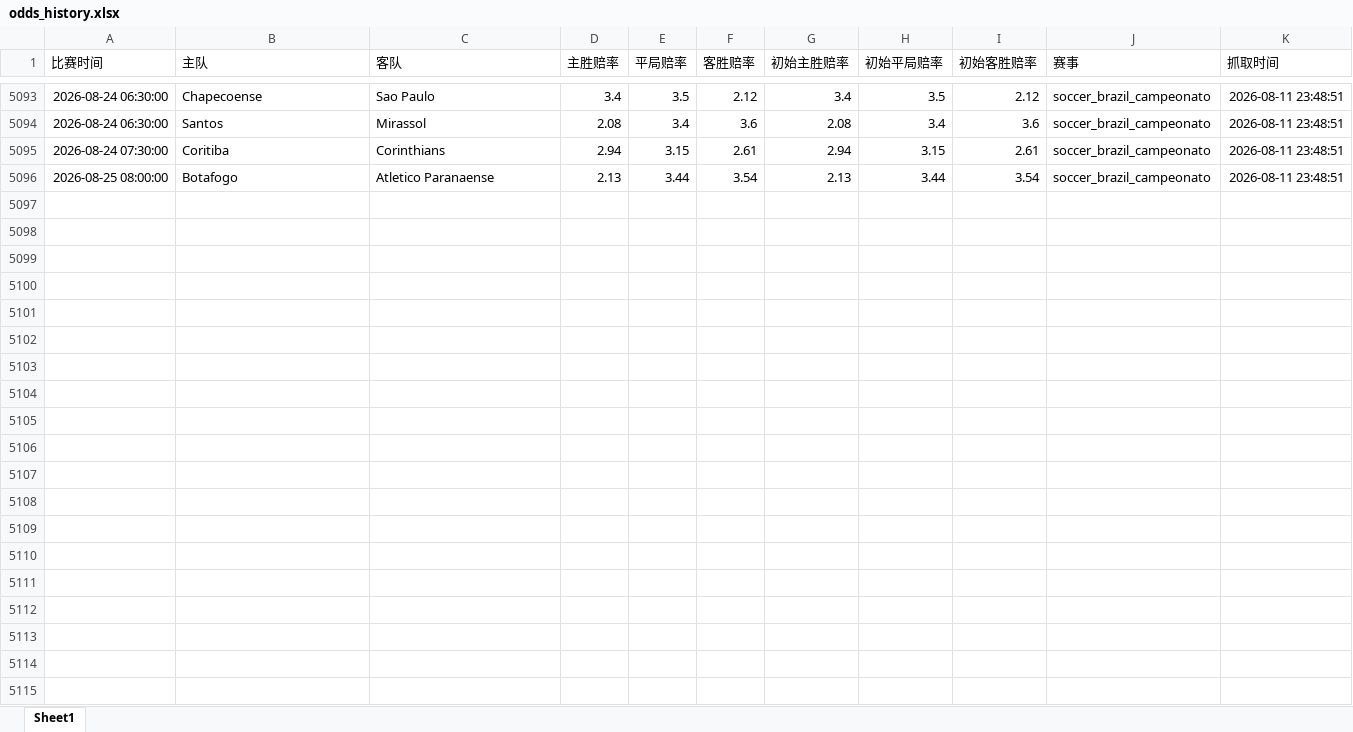
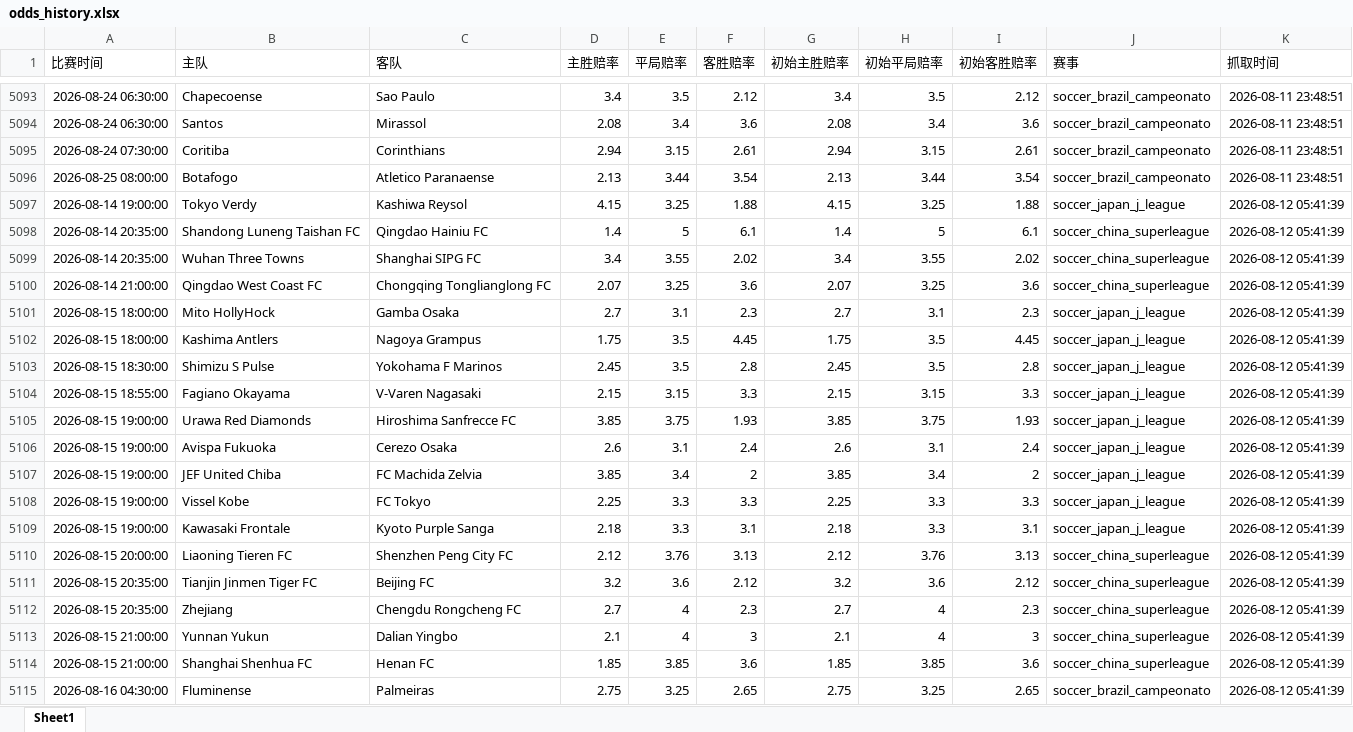
Before and after one commit to mynametengfei-coder/football_model, an Excel workbook: odds_history.xlsx, sheet Sheet1, drawn as a sheet; only a part is shown, gaps mark what is left out; values as stored, in another font and other column widths than the file's, no borders; the diff covers the shown part only; the diff names each change by its address in the sheet, - before the commit and + after, or states it on an @@ line.

```diff
--- a/odds_history.xlsx (sheet Sheet1)
+++ b/odds_history.xlsx (sheet Sheet1)
+row 5097: 2026-08-14 19:00:00 | Tokyo Verdy | Kashiwa Reysol | 4.15 | 3.25 | 1.88 | 4.15 | 3.25 | 1.88 | soccer_japan_j_league | 2026-08-12 05:41:39
+row 5098: 2026-08-14 20:35:00 | Shandong Luneng Taishan FC | Qingdao Hainiu FC | 1.4 | 5 | 6.1 | 1.4 | 5 | 6.1 | soccer_china_superleague | 2026-08-12 05:41:39
+row 5099: 2026-08-14 20:35:00 | Wuhan Three Towns | Shanghai SIPG FC | 3.4 | 3.55 | 2.02 | 3.4 | 3.55 | 2.02 | soccer_china_superleague | 2026-08-12 05:41:39
+row 5100: 2026-08-14 21:00:00 | Qingdao West Coast FC | Chongqing Tonglianglong FC | 2.07 | 3.25 | 3.6 | 2.07 | 3.25 | 3.6 | soccer_china_superleague | 2026-08-12 05:41:39
+row 5101: 2026-08-15 18:00:00 | Mito HollyHock | Gamba Osaka | 2.7 | 3.1 | 2.3 | 2.7 | 3.1 | 2.3 | soccer_japan_j_league | 2026-08-12 05:41:39
+row 5102: 2026-08-15 18:00:00 | Kashima Antlers | Nagoya Grampus | 1.75 | 3.5 | 4.45 | 1.75 | 3.5 | 4.45 | soccer_japan_j_league | 2026-08-12 05:41:39
+row 5103: 2026-08-15 18:30:00 | Shimizu S Pulse | Yokohama F Marinos | 2.45 | 3.5 | 2.8 | 2.45 | 3.5 | 2.8 | soccer_japan_j_league | 2026-08-12 05:41:39
+row 5104: 2026-08-15 18:55:00 | Fagiano Okayama | V-Varen Nagasaki | 2.15 | 3.15 | 3.3 | 2.15 | 3.15 | 3.3 | soccer_japan_j_league | 2026-08-12 05:41:39
+row 5105: 2026-08-15 19:00:00 | Urawa Red Diamonds | Hiroshima Sanfrecce FC | 3.85 | 3.75 | 1.93 | 3.85 | 3.75 | 1.93 | soccer_japan_j_league | 2026-08-12 05:41:39
+row 5106: 2026-08-15 19:00:00 | Avispa Fukuoka | Cerezo Osaka | 2.6 | 3.1 | 2.4 | 2.6 | 3.1 | 2.4 | soccer_japan_j_league | 2026-08-12 05:41:39
+row 5107: 2026-08-15 19:00:00 | JEF United Chiba | FC Machida Zelvia | 3.85 | 3.4 | 2 | 3.85 | 3.4 | 2 | soccer_japan_j_league | 2026-08-12 05:41:39
+row 5108: 2026-08-15 19:00:00 | Vissel Kobe | FC Tokyo | 2.25 | 3.3 | 3.3 | 2.25 | 3.3 | 3.3 | soccer_japan_j_league | 2026-08-12 05:41:39
+row 5109: 2026-08-15 19:00:00 | Kawasaki Frontale | Kyoto Purple Sanga | 2.18 | 3.3 | 3.1 | 2.18 | 3.3 | 3.1 | soccer_japan_j_league | 2026-08-12 05:41:39
+row 5110: 2026-08-15 20:00:00 | Liaoning Tieren FC | Shenzhen Peng City FC | 2.12 | 3.76 | 3.13 | 2.12 | 3.76 | 3.13 | soccer_china_superleague | 2026-08-12 05:41:39
+row 5111: 2026-08-15 20:35:00 | Tianjin Jinmen Tiger FC | Beijing FC | 3.2 | 3.6 | 2.12 | 3.2 | 3.6 | 2.12 | soccer_china_superleague | 2026-08-12 05:41:39
+row 5112: 2026-08-15 20:35:00 | Zhejiang | Chengdu Rongcheng FC | 2.7 | 4 | 2.3 | 2.7 | 4 | 2.3 | soccer_china_superleague | 2026-08-12 05:41:39
+row 5113: 2026-08-15 21:00:00 | Yunnan Yukun | Dalian Yingbo | 2.1 | 4 | 3 | 2.1 | 4 | 3 | soccer_china_superleague | 2026-08-12 05:41:39
+row 5114: 2026-08-15 21:00:00 | Shanghai Shenhua FC | Henan FC | 1.85 | 3.85 | 3.6 | 1.85 | 3.85 | 3.6 | soccer_china_superleague | 2026-08-12 05:41:39
+row 5115: 2026-08-16 04:30:00 | Fluminense | Palmeiras | 2.75 | 3.25 | 2.65 | 2.75 | 3.25 | 2.65 | soccer_brazil_campeonato | 2026-08-12 05:41:39
```
Also changed, not shown: 19 added rows elsewhere in this sheet, matches_with_odds.xlsx.
